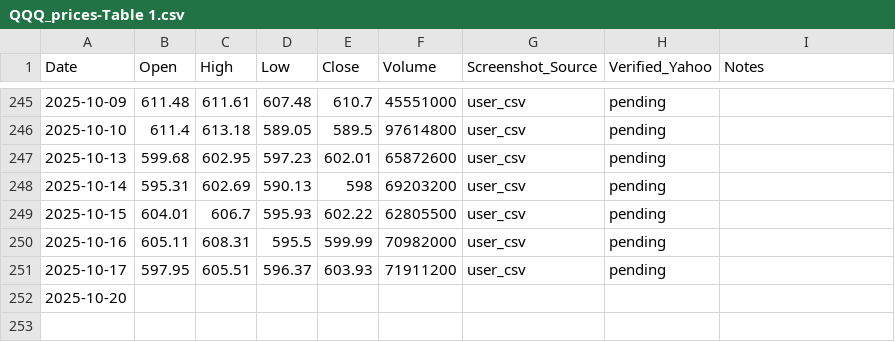
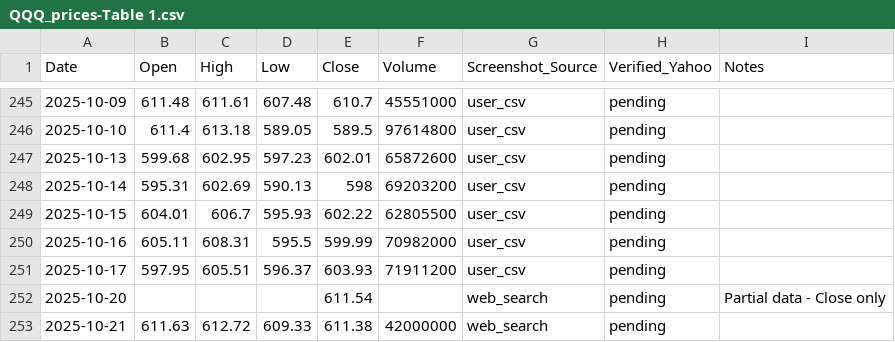
Before and after one commit to jaysean1/investment, a CSV file: 03_prices_all/QQQ_prices-Table 1.csv, drawn as a sheet; only a part is shown, gaps mark what is left out.

```diff
--- a/03_prices_all/QQQ_prices-Table 1.csv
+++ b/03_prices_all/QQQ_prices-Table 1.csv
@@ -251,2 +251,3 @@ Date,Open,High,Low,Close,Volume,Screenshot_Source,Verified_Yahoo,Notes
 2025-10-17,597.95,605.51,596.37,603.93,71911200,user_csv,pending,
-2025-10-20,,,,,,,,
+2025-10-20,,,,611.54,,web_search,pending,Partial data - Close only
+2025-10-21,611.63,612.72,609.33,611.38,42000000,web_search,pending,
```
Also changed, not shown: 03_prices_all/GLD_prices-Table 1.csv, 03_prices_all/MSFT_prices-Table 1.csv, 1 other file.
